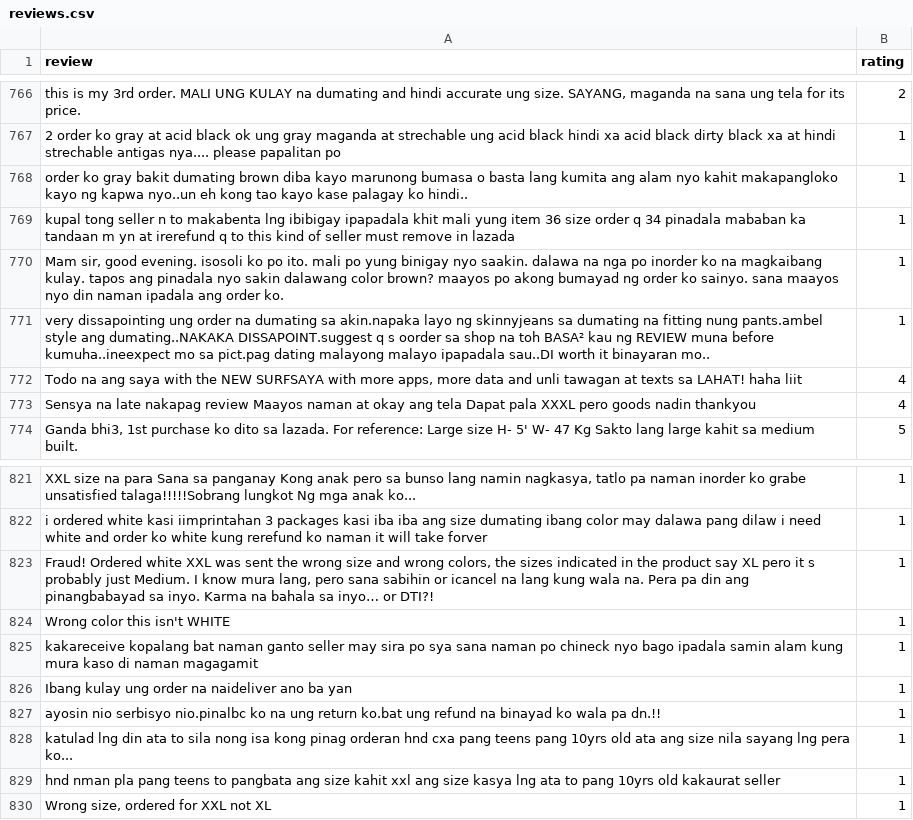
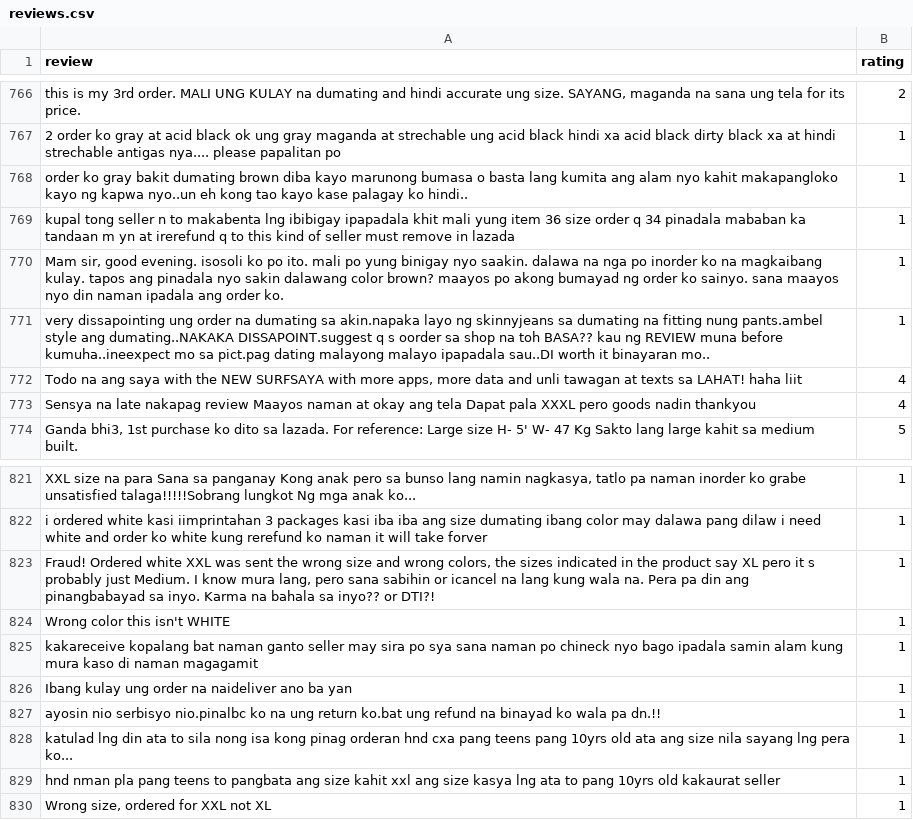
Before and after one commit to marc3ee/upgraded-sentiment-analysis-model, a CSV file: reviews.csv, drawn as a sheet; only a part is shown, gaps mark what is left out; the diff covers the shown part only; the diff names each change by its address in the sheet, - before the commit and + after, or states it on an @@ line.

```diff
--- a/reviews.csv
+++ b/reviews.csv
-A771 (review): …na toh BASA² kau ng…
+A771 (review): …na toh BASA?? kau ng…
-A823 (review): …bahala sa inyo… or DTI?!
+A823 (review): …bahala sa inyo?? or DTI?!
```
Also changed, not shown: 10 edited cells elsewhere in this file, datasetb_withpredictions.csv.
